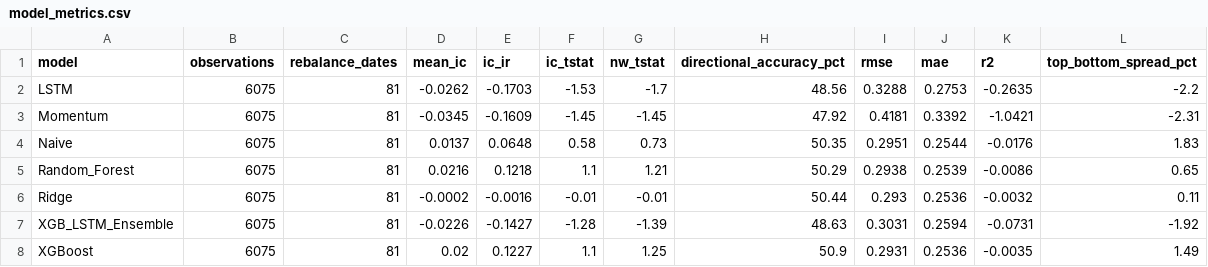
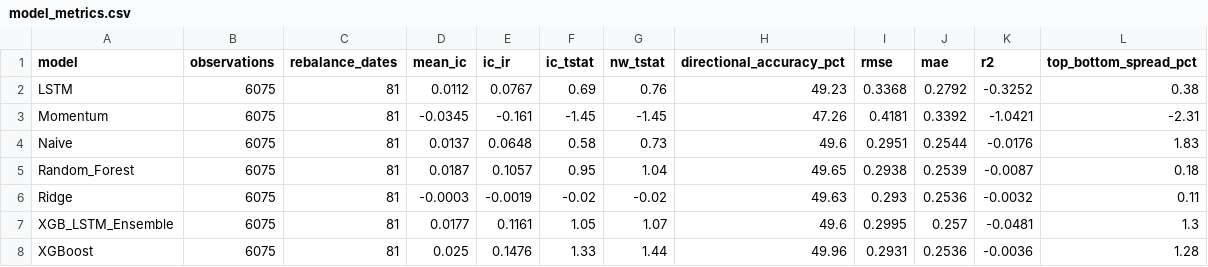
Before and after one commit to razadnan/foliowise, a CSV file: results/model_metrics.csv, drawn as a sheet.

```diff
--- a/results/model_metrics.csv
+++ b/results/model_metrics.csv
@@ -1,8 +1,8 @@
 model,observations,rebalance_dates,mean_ic,ic_ir,ic_tstat,nw_tstat,directional_accuracy_pct,rmse,mae,r2,top_bottom_spread_pct
-LSTM,6075,81,-0.0262,-0.1703,-1.53,-1.7,48.56,0.3288,0.2753,-0.2635,-2.2
-Momentum,6075,81,-0.0345,-0.1609,-1.45,-1.45,47.92,0.4181,0.3392,-1.0421,-2.31
-Naive,6075,81,0.0137,0.0648,0.58,0.73,50.35,0.2951,0.2544,-0.0176,1.83
-Random_Forest,6075,81,0.0216,0.1218,1.1,1.21,50.29,0.2938,0.2539,-0.0086,0.65
-Ridge,6075,81,-0.0002,-0.0016,-0.01,-0.01,50.44,0.293,0.2536,-0.0032,0.11
-XGB_LSTM_Ensemble,6075,81,-0.0226,-0.1427,-1.28,-1.39,48.63,0.3031,0.2594,-0.0731,-1.92
-XGBoost,6075,81,0.02,0.1227,1.1,1.25,50.9,0.2931,0.2536,-0.0035,1.49
+LSTM,6075,81,0.0112,0.0767,0.69,0.76,49.23,0.3368,0.2792,-0.3252,0.38
+Momentum,6075,81,-0.0345,-0.161,-1.45,-1.45,47.26,0.4181,0.3392,-1.0421,-2.31
+Naive,6075,81,0.0137,0.0648,0.58,0.73,49.6,0.2951,0.2544,-0.0176,1.83
+Random_Forest,6075,81,0.0187,0.1057,0.95,1.04,49.65,0.2938,0.2539,-0.0087,0.18
+Ridge,6075,81,-0.0003,-0.0019,-0.02,-0.02,49.63,0.293,0.2536,-0.0032,0.11
+XGB_LSTM_Ensemble,6075,81,0.0177,0.1161,1.05,1.07,49.6,0.2995,0.257,-0.0481,1.3
+XGBoost,6075,81,0.025,0.1476,1.33,1.44,49.96,0.2931,0.2536,-0.0036,1.28
```
Also changed, not shown: results/advanced_strategy_metrics.csv, results/cost_sensitivity.csv, 44 other files.
